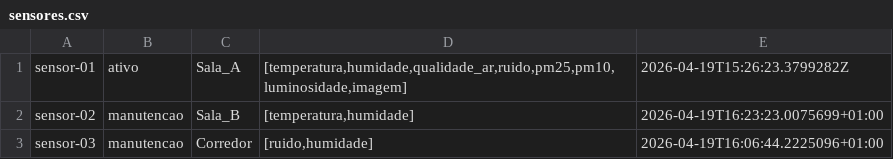
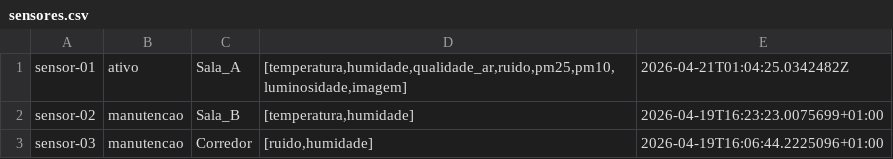
Before and after one commit to PedroSousa-dev13/Sistemas_Distribuidos, a CSV file: sensores.csv, drawn as a sheet.

```diff
--- a/sensores.csv
+++ b/sensores.csv
@@ -1,2 +1,2 @@
-sensor-01|ativo|Sala_A|[temperatura,humidade,qualidade_ar,ruido,pm25,pm10,luminosidade,imagem]|2026-04-19T15:26:23.3799282Z
+sensor-01|ativo|Sala_A|[temperatura,humidade,qualidade_ar,ruido,pm25,pm10,luminosidade,imagem]|2026-04-21T01:04:25.0342482Z
 sensor-02|manutencao|Sala_B|[temperatura,humidade]|2026-04-19T16:23:23.0075699+01:00
```
Also changed, not shown: 2 other files.
